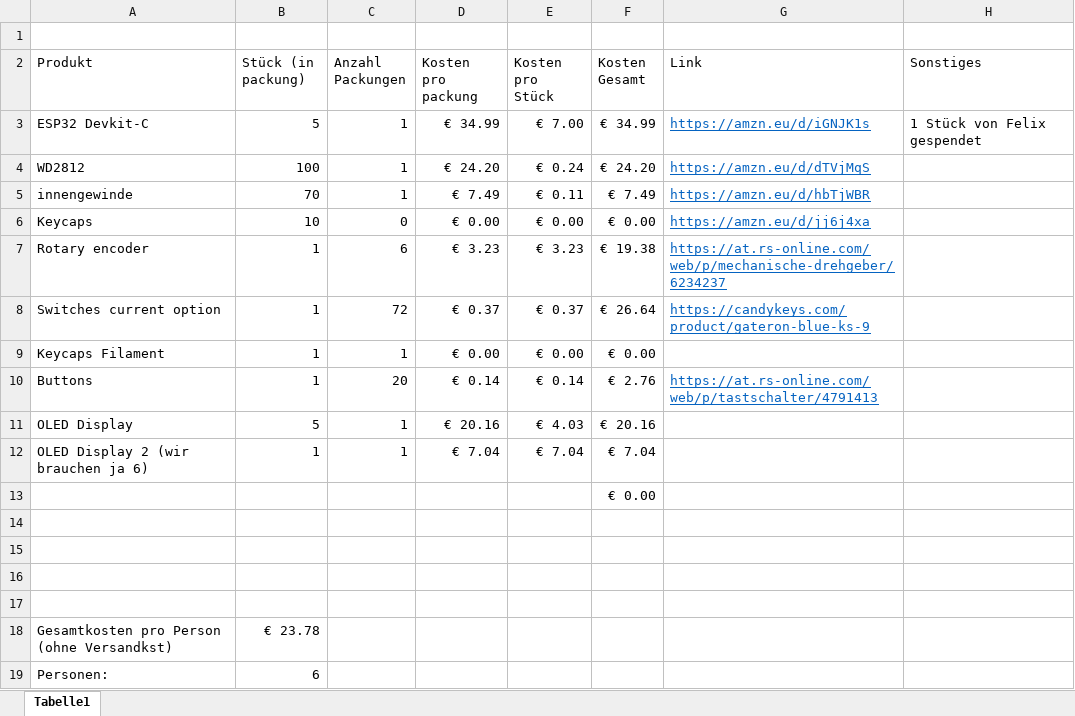
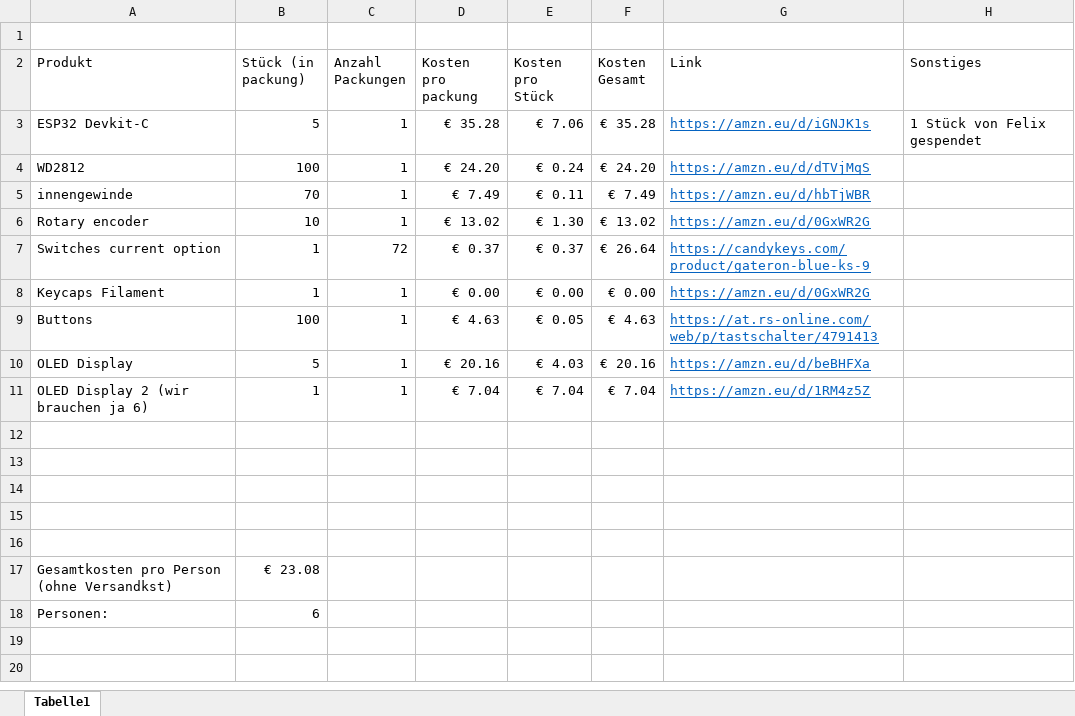
Before and after one commit to ShadowOnWiiU/HEL_MacroPad, an Excel workbook: Material.xlsx, sheet Tabelle1, drawn as a sheet; values as stored, in another font and other column widths than the file's, no borders; removed rows and columns are numbered as before the commit, all else as after; the diff names each change by its address in the sheet, - before the commit and + after, or states it on an @@ line.

Commit message:
updated pricing

```diff
--- a/Material.xlsx (sheet Tabelle1)
+++ b/Material.xlsx (sheet Tabelle1)
-D3 (Kosten pro packung): € 34.99
+D3 (Kosten pro packung): € 35.28
-E3 (Kosten pro Stück): € 7.00
+E3 (Kosten pro Stück): € 7.06
-F3 (Kosten Gesamt): € 34.99
+F3 (Kosten Gesamt): € 35.28
-row 6: Keycaps | 10 | 0 | € 0.00 | € 0.00 | € 0.00 | https://amzn.eu/d/jj6j4xa
-row 7: Rotary encoder | 1 | 6 | € 3.23 | € 3.23 | € 19.38 | https://at.rs-online.com/web/p/mechanische-drehgeber/6234237
+row 6: Rotary encoder | 10 | 1 | € 13.02 | € 1.30 | € 13.02 | https://amzn.eu/d/0GxWR2G
-G8 (Link): (empty)
+G8 (Link): https://amzn.eu/d/0GxWR2G
-row 10: Buttons | 1 | 20 | € 0.14 | € 0.14 | € 2.76 | https://at.rs-online.com/web/p/tastschalter/4791413
+row 9: Buttons | 100 | 1 | € 4.63 | € 0.05 | € 4.63 | https://at.rs-online.com/web/p/tastschalter/4791413
-G10 (Link): (empty)
+G10 (Link): https://amzn.eu/d/beBHFXa
-G11 (Link): (empty)
+G11 (Link): https://amzn.eu/d/1RM4z5Z
-row 13:  |  |  |  |  | € 0.00
+row 16: (empty)
-B17 (Stück (in packung)): € 23.78
+B17 (Stück (in packung)): € 23.08
```
Also changed, not shown: formulas that keep their value.
